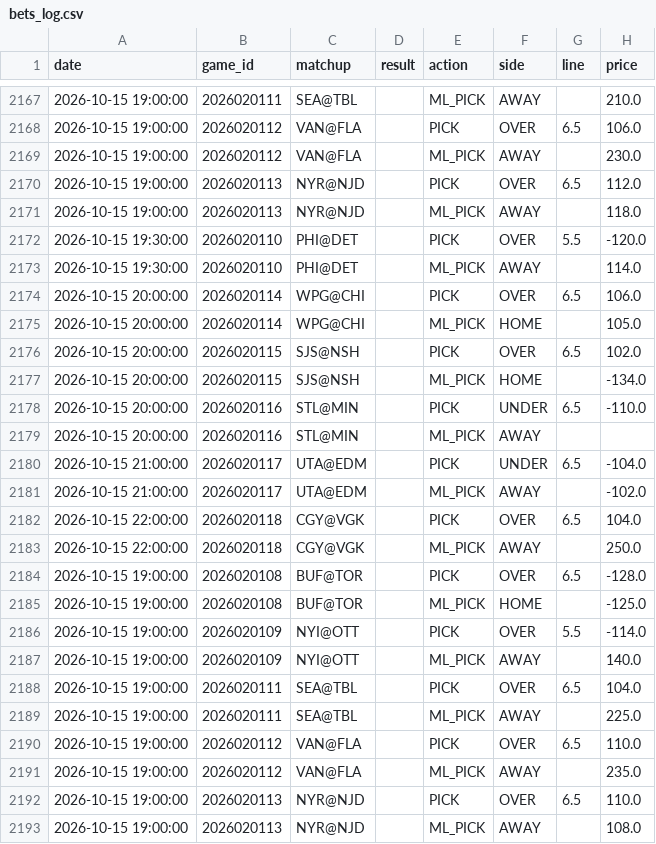
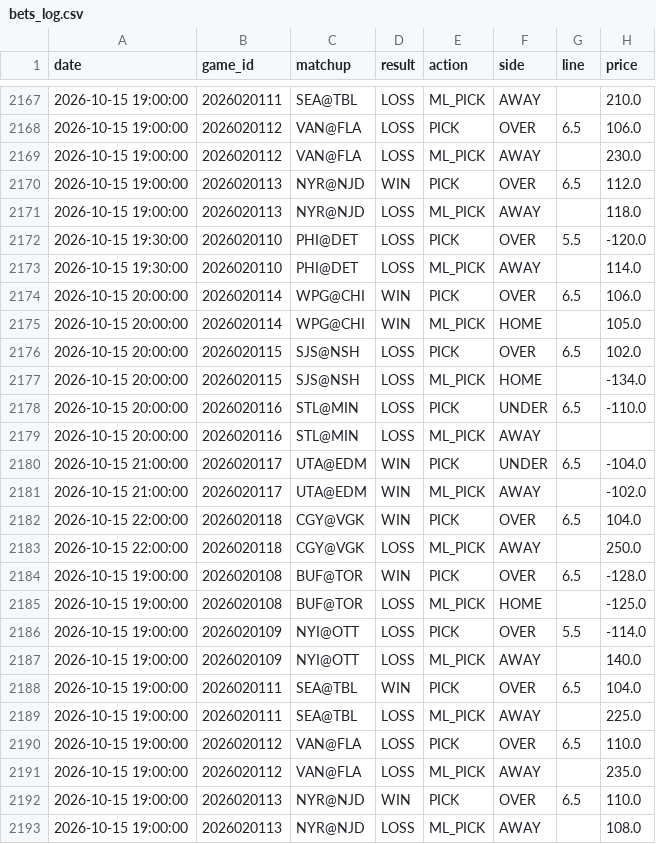
Before and after one commit to kirbypuckett031460-web/nhl, a CSV file: bets_log.csv, drawn as a sheet; only a part is shown, gaps mark what is left out; the diff covers the shown part only; the diff names each change by its address in the sheet, - before the commit and + after, or states it on an @@ line.

```diff
--- a/bets_log.csv
+++ b/bets_log.csv
-D2167:D2169 (result): (empty)
+D2167:D2169 (result): LOSS
-D2170 (result): (empty)
+D2170 (result): WIN
-D2171:D2173 (result): (empty)
+D2171:D2173 (result): LOSS
-D2174:D2175 (result): (empty)
+D2174:D2175 (result): WIN
-D2176:D2179 (result): (empty)
+D2176:D2179 (result): LOSS
-D2180:D2182 (result): (empty)
+D2180:D2182 (result): WIN
-D2183 (result): (empty)
+D2183 (result): LOSS
-D2184 (result): (empty)
+D2184 (result): WIN
-D2185:D2187 (result): (empty)
+D2185:D2187 (result): LOSS
-D2188 (result): (empty)
+D2188 (result): WIN
-D2189:D2191 (result): (empty)
+D2189:D2191 (result): LOSS
-D2192 (result): (empty)
+D2192 (result): WIN
-D2193 (result): (empty)
+D2193 (result): LOSS
```
Also changed, not shown: 4 added rows and 39 edited cells elsewhere in this file, 3 other files.
